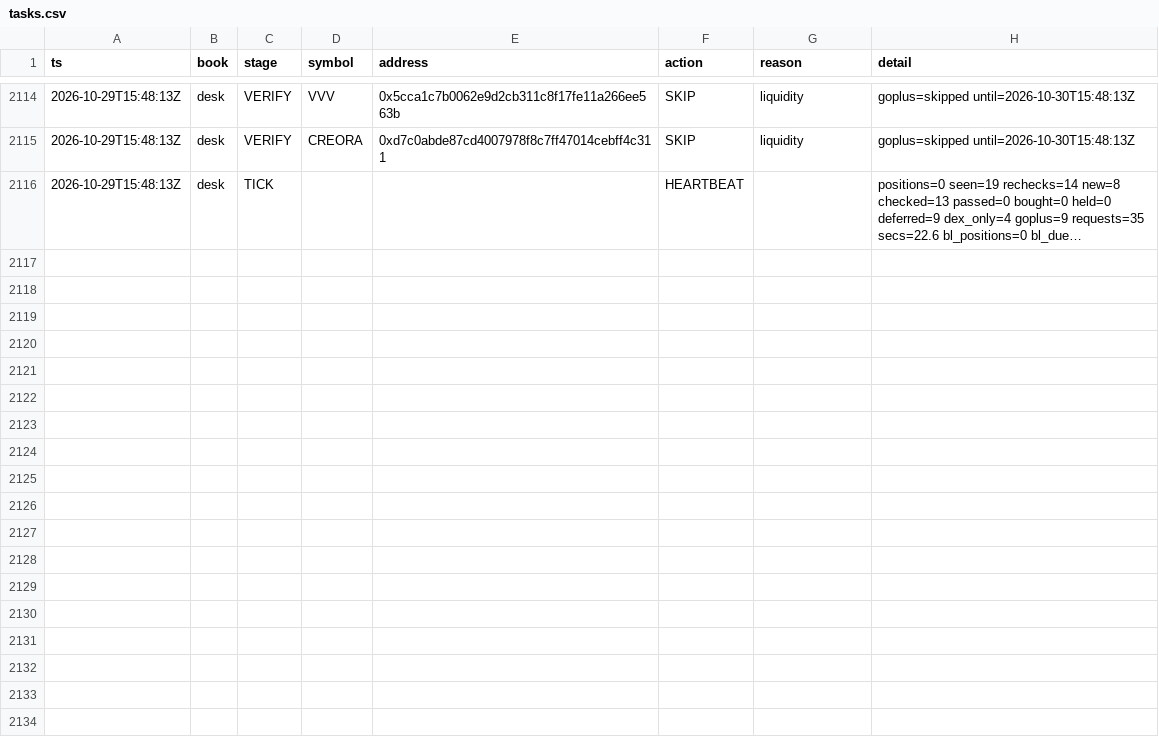
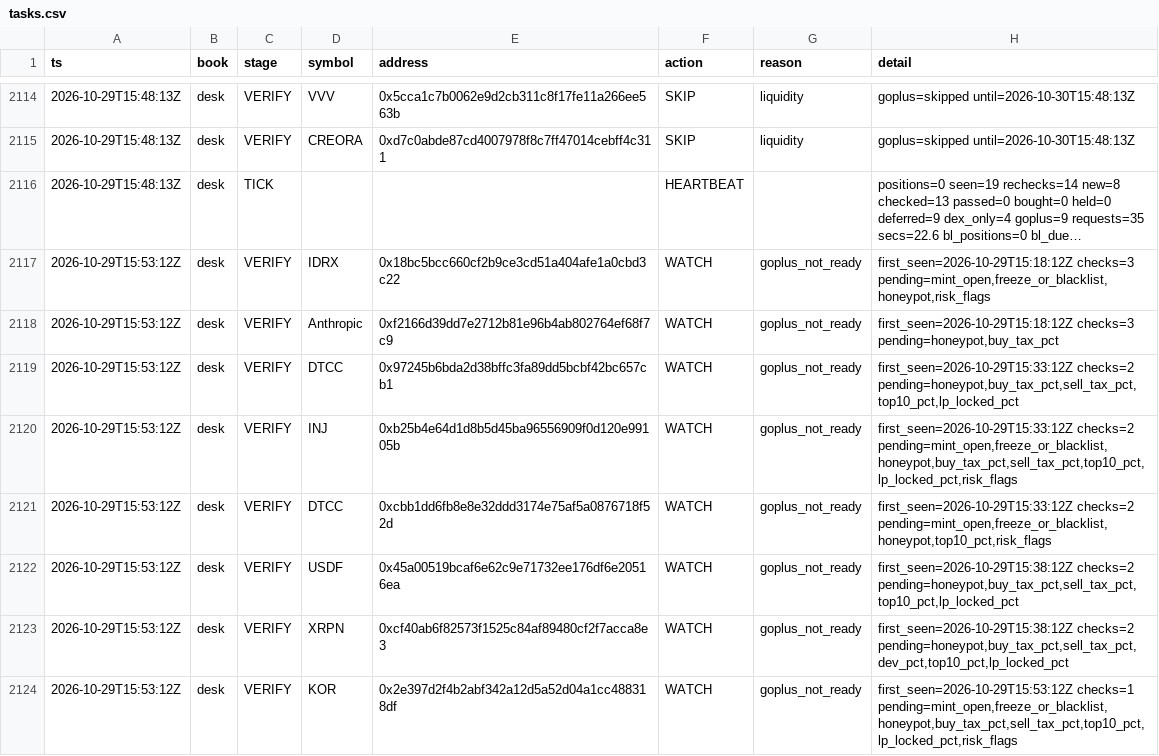
Before and after one commit to Zirqo-Dev/baseline-desk, a CSV file: data/daily/2026-10-29/tasks.csv, drawn as a sheet; only a part is shown, gaps mark what is left out; long unchanged cells end in …; the diff covers the shown part only; the diff names each change by its address in the sheet, - before the commit and + after, or states it on an @@ line.

```diff
--- a/data/daily/2026-10-29/tasks.csv
+++ b/data/daily/2026-10-29/tasks.csv
+row 2117: 2026-10-29T15:53:12Z | desk | VERIFY | IDRX | 0x18bc5bcc660cf2b9ce3cd51a404afe1a0cbd3c22 | WATCH | goplus_not_ready | first_seen=2026-10-29T15:18:12Z checks=3 pending=mint_open,freeze_or_blacklist,honeypot,risk_flags
+row 2118: 2026-10-29T15:53:12Z | desk | VERIFY | Anthropic | 0xf2166d39dd7e2712b81e96b4ab802764ef68f7c9 | WATCH | goplus_not_ready | first_seen=2026-10-29T15:18:12Z checks=3 pending=honeypot,buy_tax_pct
+row 2119: 2026-10-29T15:53:12Z | desk | VERIFY | DTCC | 0x97245b6bda2d38bffc3fa89dd5bcbf42bc657cb1 | WATCH | goplus_not_ready | first_seen=2026-10-29T15:33:12Z checks=2 pending=honeypot,buy_tax_pct,sell_tax_pct,top10_pct,lp_locked_pct
+row 2120: 2026-10-29T15:53:12Z | desk | VERIFY | INJ | 0xb25b4e64d1d8b5d45ba96556909f0d120e99105b | WATCH | goplus_not_ready | first_seen=2026-10-29T15:33:12Z checks=2 pending=mint_open,freeze_or_blacklist,honeypot,buy_tax_pct,sell_tax_pct,top10_pct,lp_locked_pct,risk_flags
+row 2121: 2026-10-29T15:53:12Z | desk | VERIFY | DTCC | 0xcbb1dd6fb8e8e32ddd3174e75af5a0876718f52d | WATCH | goplus_not_ready | first_seen=2026-10-29T15:33:12Z checks=2 pending=mint_open,freeze_or_blacklist,honeypot,top10_pct,risk_flags
+row 2122: 2026-10-29T15:53:12Z | desk | VERIFY | USDF | 0x45a00519bcaf6e62c9e71732ee176df6e20516ea | WATCH | goplus_not_ready | first_seen=2026-10-29T15:38:12Z checks=2 pending=honeypot,buy_tax_pct,sell_tax_pct,top10_pct,lp_locked_pct
+row 2123: 2026-10-29T15:53:12Z | desk | VERIFY | XRPN | 0xcf40ab6f82573f1525c84af89480cf2f7acca8e3 | WATCH | goplus_not_ready | first_seen=2026-10-29T15:38:12Z checks=2 pending=honeypot,buy_tax_pct,sell_tax_pct,dev_pct,top10_pct,lp_locked_pct
+row 2124: 2026-10-29T15:53:12Z | desk | VERIFY | KOR | 0x2e397d2f4b2abf342a12d5a52d04a1cc488318df | WATCH | goplus_not_ready | first_seen=2026-10-29T15:53:12Z checks=1 pending=mint_open,freeze_or_blacklist,honeypot,buy_tax_pct,sell_tax_pct,top10_pct,lp_locked_pct,risk_flags
```
Also changed, not shown: 7 added rows elsewhere in this file, data/daily/2026-10-29/trades.csv, 1 other file.
